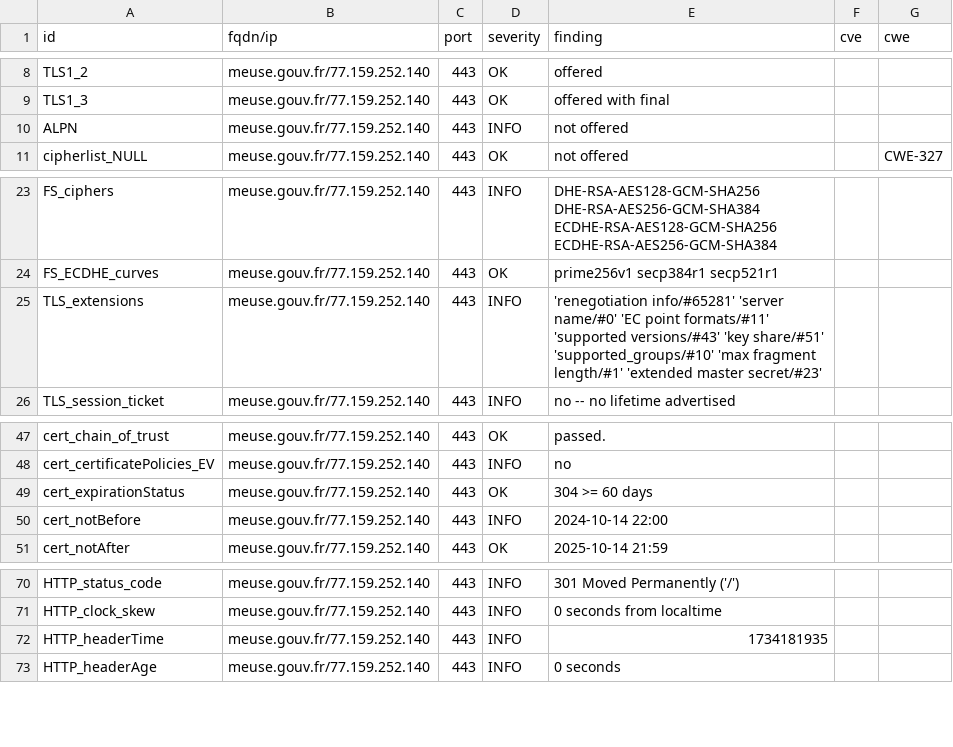
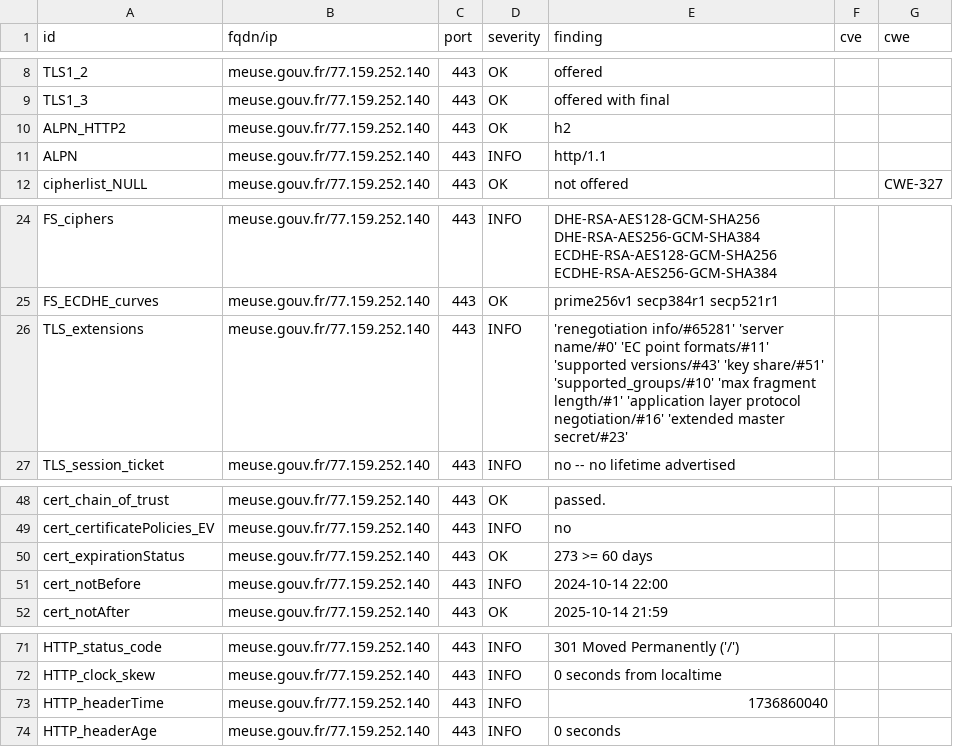
Before and after one commit to GKO-org/dashlordPrd7, a CSV file: results/aHR0cHM6Ly9tZXVzZS5nb3V2LmZy/testssl.csv, drawn as a sheet; only a part is shown, gaps mark what is left out.

Commit message:
update: https://meuse.gouv.fr

```diff
--- a/results/aHR0cHM6Ly9tZXVzZS5nb3V2LmZy/testssl.csv
+++ b/results/aHR0cHM6Ly9tZXVzZS5nb3V2LmZy/testssl.csv
@@ -9,3 +9,4 @@
 "TLS1_3","meuse.gouv.fr/77.159.252.140","443","OK","offered with final","",""
-"ALPN","meuse.gouv.fr/77.159.252.140","443","INFO","not offered","",""
+"ALPN_HTTP2","meuse.gouv.fr/77.159.252.140","443","OK","h2","",""
+"ALPN","meuse.gouv.fr/77.159.252.140","443","INFO","http/1.1","",""
 "cipherlist_NULL","meuse.gouv.fr/77.159.252.140","443","OK","not offered","","CWE-327"
@@ -24,3 +25,3 @@
 "FS_ECDHE_curves","meuse.gouv.fr/77.159.252.140","443","OK","prime256v1 secp384r1 secp521r1","",""
-"TLS_extensions","meuse.gouv.fr/77.159.252.140","443","INFO","'renegotiation info/#65281' 'server name/#0' 'EC point formats/#11' 'supported versions/#43' 'key share/#51' 'supported_groups/#10' 'max fragment length/#1' 'extended master secret/#23'","",""
+"TLS_extensions","meuse.gouv.fr/77.159.252.140","443","INFO","'renegotiation info/#65281' 'server name/#0' 'EC point formats/#11' 'supported versions/#43' 'key share/#51' 'supported_groups/#10' 'max fragment length/#1' 'application layer protocol negotiation/#16' 'extended master secret/#23'","",""
 "TLS_session_ticket","meuse.gouv.fr/77.159.252.140","443","INFO","no -- no lifetime advertised","",""
@@ -48,3 +49,3 @@
 "cert_certificatePolicies_EV","meuse.gouv.fr/77.159.252.140","443","INFO","no","",""
-"cert_expirationStatus","meuse.gouv.fr/77.159.252.140","443","OK","304 >= 60 days","",""
+"cert_expirationStatus","meuse.gouv.fr/77.159.252.140","443","OK","273 >= 60 days","",""
 "cert_notBefore","meuse.gouv.fr/77.159.252.140","443","INFO","2024-10-14 22:00","",""
@@ -71,3 +72,3 @@
 "HTTP_clock_skew","meuse.gouv.fr/77.159.252.140","443","INFO","0 seconds from localtime","",""
-"HTTP_headerTime","meuse.gouv.fr/77.159.252.140","443","INFO","1734181935","",""
+"HTTP_headerTime","meuse.gouv.fr/77.159.252.140","443","INFO","1736860040","",""
 "HTTP_headerAge","meuse.gouv.fr/77.159.252.140","443","INFO","0 seconds","",""
```
Also changed, not shown: 8 other files.
